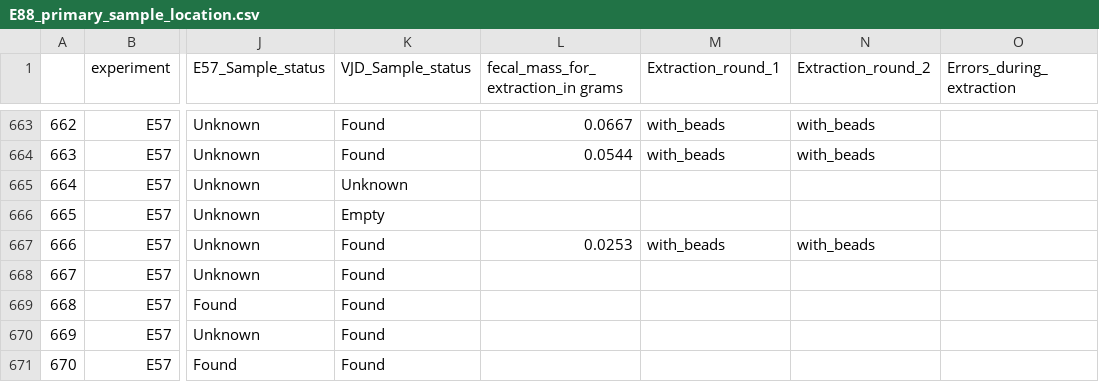
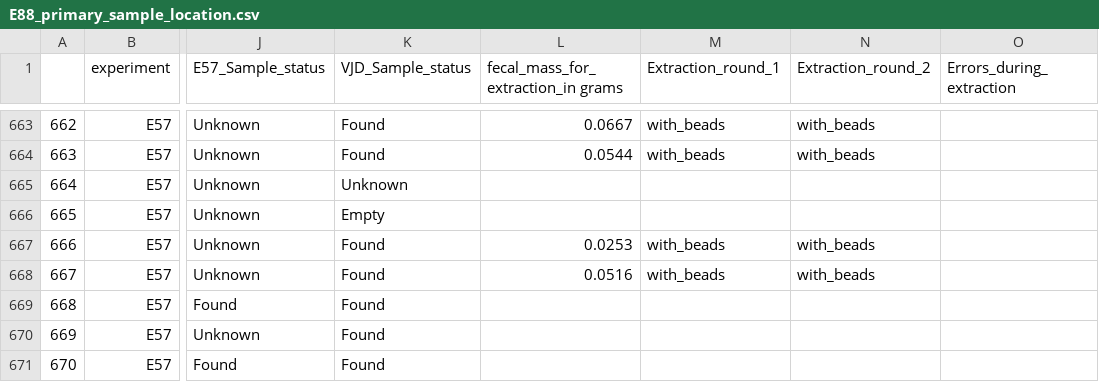
Before and after one commit to Dileshi/Eimeria_Quant2, a CSV file: Raw_Data/E88_primary_sample_location.csv, drawn as a sheet; only a part is shown, gaps mark what is left out; the diff covers the shown part only; the diff names each change by its address in the sheet, - before the commit and + after, or states it on an @@ line.

```diff
--- a/Raw_Data/E88_primary_sample_location.csv
+++ b/Raw_Data/E88_primary_sample_location.csv
-L668: (empty)
+L668: 0.0516
-M668 (Extraction_round_1): (empty)
+M668 (Extraction_round_1): with_beads
-N668 (Extraction_round_2): (empty)
+N668 (Extraction_round_2): with_beads
```
Also changed, not shown: 78 edited cells elsewhere in this file, Raw_Data/E88_primary_Nanodrop.csv, Raw_Data/E88_primary_fecweight.csv, 32 other files.
